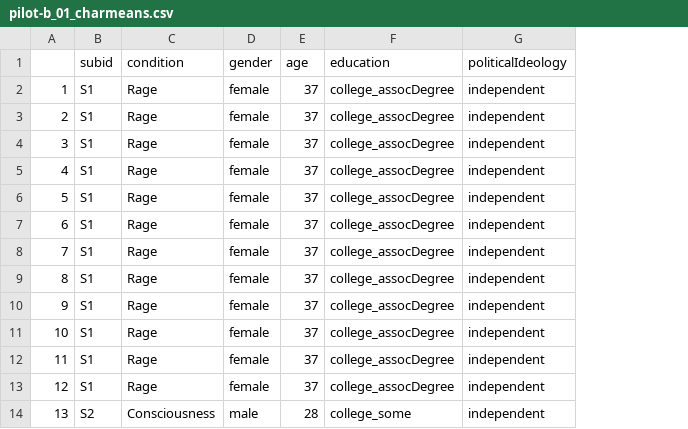
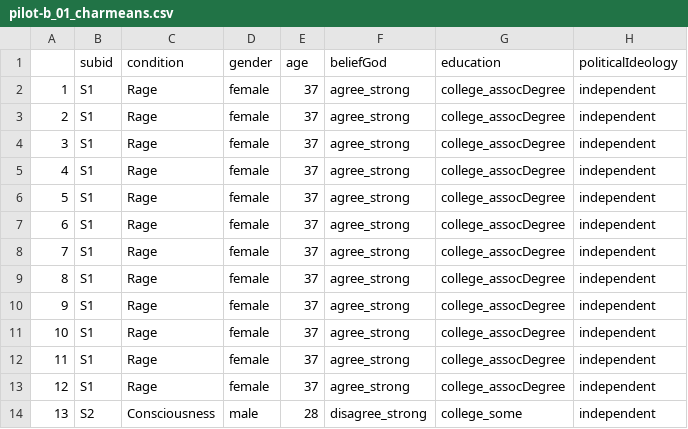
Before and after one commit to kgweisman/ggw-rep, a CSV file: data/pilot-b_01_charmeans.csv, drawn as a sheet; only a part is shown; the diff names each change by its address in the sheet, - before the commit and + after, or states it on an @@ line.

Commit message:
deal with dog stuff? or maybe condition stuff?

```diff
--- a/data/pilot-b_01_charmeans.csv
+++ b/data/pilot-b_01_charmeans.csv
+column F (beliefGod), rows 2-14: agree_strong | agree_strong | agree_strong | agree_strong | agree_strong | agree_strong | agree_strong | agree_strong | agree_strong | agree_strong | agree_strong | agree_strong | disagree_strong
```
Also changed, not shown: 1 other file.
